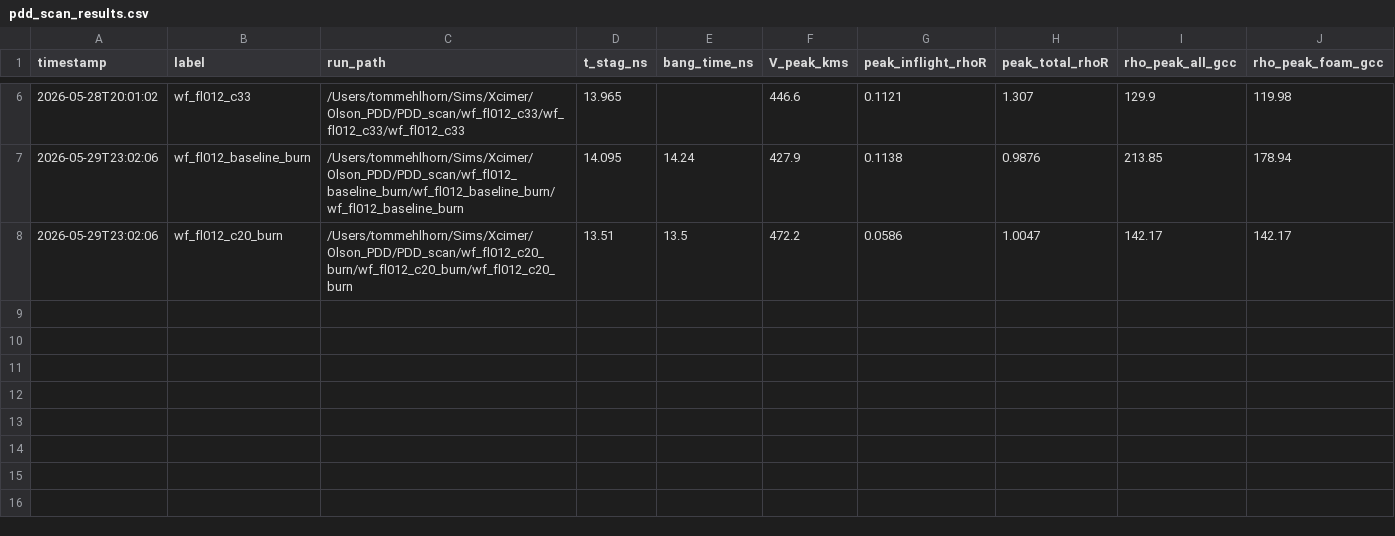
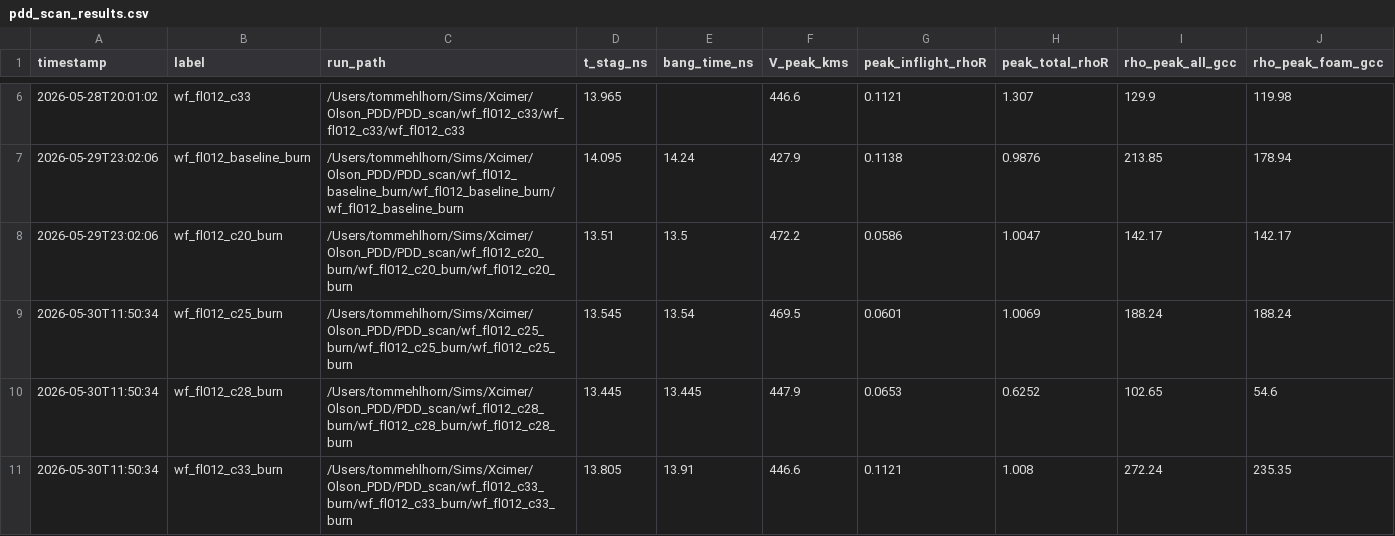
Before and after one commit to tamehlhorn/helios_postprocess, a CSV file: notebooks/pdd_scan_results.csv, drawn as a sheet; only a part is shown, gaps mark what is left out; rows hold the shown columns only; the diff names each change by its address in the sheet, - before the commit and + after, or states it on an @@ line.

Commit message:
pdd_scan: results 2026-05-30

```diff
--- a/notebooks/pdd_scan_results.csv
+++ b/notebooks/pdd_scan_results.csv
+row 9: 2026-05-30T11:50:34 | wf_fl012_c25_burn | /Users/tommehlhorn/Sims/Xcimer/Olson_PDD/PDD_scan/wf_fl012_c25_burn/wf_fl012_c25_burn/wf_fl012_c25_burn | 13.545 | 13.54 | 469.5 | 0.0601 | 1.0069 | 188.24 | 188.24
+row 10: 2026-05-30T11:50:34 | wf_fl012_c28_burn | /Users/tommehlhorn/Sims/Xcimer/Olson_PDD/PDD_scan/wf_fl012_c28_burn/wf_fl012_c28_burn/wf_fl012_c28_burn | 13.445 | 13.445 | 447.9 | 0.0653 | 0.6252 | 102.65 | 54.6
+row 11: 2026-05-30T11:50:34 | wf_fl012_c33_burn | /Users/tommehlhorn/Sims/Xcimer/Olson_PDD/PDD_scan/wf_fl012_c33_burn/wf_fl012_c33_burn/wf_fl012_c33_burn | 13.805 | 13.91 | 446.6 | 0.1121 | 1.008 | 272.24 | 235.35
```
